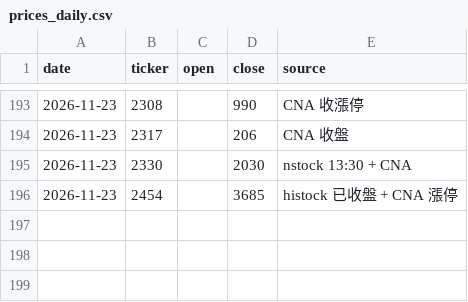
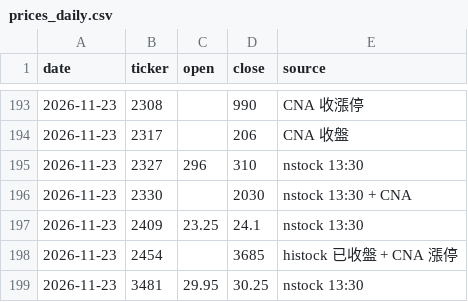
Before and after one commit to markwu831-prog/tw-stock-news, a CSV file: data/prices_daily.csv, drawn as a sheet; only a part is shown, gaps mark what is left out.

```diff
--- a/data/prices_daily.csv
+++ b/data/prices_daily.csv
@@ -194,3 +194,6 @@ date,ticker,open,close,source
 2026-11-23,2317,,206,CNA 收盤
+2026-11-23,2327,296,310,nstock 13:30
 2026-11-23,2330,,2030,nstock 13:30 + CNA
+2026-11-23,2409,23.25,24.1,nstock 13:30
 2026-11-23,2454,,3685,histock 已收盤 + CNA 漲停
+2026-11-23,3481,29.95,30.25,nstock 13:30
```
Also changed, not shown: data/news_log.csv, data/predictions_daily.csv, 1 other file.
